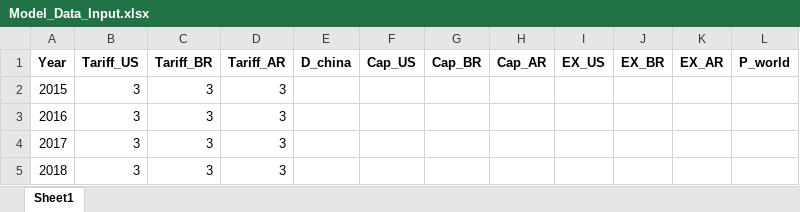
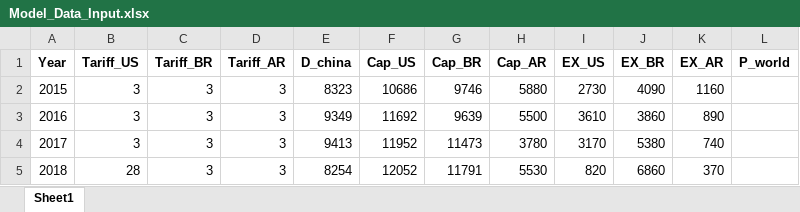
Before and after one commit to yuanweichu/yataicup, an Excel workbook: Model_Data_Input.xlsx, sheet Sheet1, drawn as a sheet; only a part is shown; values as stored, in another font and other column widths than the file's, no borders; the diff covers the shown part only; the diff names each change by its address in the sheet, - before the commit and + after, or states it on an @@ line.

```diff
--- a/Model_Data_Input.xlsx (sheet Sheet1)
+++ b/Model_Data_Input.xlsx (sheet Sheet1)
-E2 (D_china): (empty)
+E2 (D_china): 8323
-F2 (Cap_US): (empty)
+F2 (Cap_US): 10686
-G2 (Cap_BR): (empty)
+G2 (Cap_BR): 9746
-H2 (Cap_AR): (empty)
+H2 (Cap_AR): 5880
-I2 (EX_US): (empty)
+I2 (EX_US): 2730
-J2 (EX_BR): (empty)
+J2 (EX_BR): 4090
-K2 (EX_AR): (empty)
+K2 (EX_AR): 1160
-E3 (D_china): (empty)
+E3 (D_china): 9349
-F3 (Cap_US): (empty)
+F3 (Cap_US): 11692
-G3 (Cap_BR): (empty)
+G3 (Cap_BR): 9639
-H3 (Cap_AR): (empty)
+H3 (Cap_AR): 5500
-I3 (EX_US): (empty)
+I3 (EX_US): 3610
-J3 (EX_BR): (empty)
+J3 (EX_BR): 3860
-K3 (EX_AR): (empty)
+K3 (EX_AR): 890
-E4 (D_china): (empty)
+E4 (D_china): 9413
-F4 (Cap_US): (empty)
+F4 (Cap_US): 11952
-G4 (Cap_BR): (empty)
+G4 (Cap_BR): 11473
-H4 (Cap_AR): (empty)
+H4 (Cap_AR): 3780
-I4 (EX_US): (empty)
+I4 (EX_US): 3170
-J4 (EX_BR): (empty)
+J4 (EX_BR): 5380
-K4 (EX_AR): (empty)
+K4 (EX_AR): 740
-B5 (Tariff_US): 3
+B5 (Tariff_US): 28
-E5 (D_china): (empty)
+E5 (D_china): 8254
-F5 (Cap_US): (empty)
+F5 (Cap_US): 12052
-G5 (Cap_BR): (empty)
+G5 (Cap_BR): 11791
-H5 (Cap_AR): (empty)
+H5 (Cap_AR): 5530
-I5 (EX_US): (empty)
+I5 (EX_US): 820
-J5 (EX_BR): (empty)
+J5 (EX_BR): 6860
-K5 (EX_AR): (empty)
+K5 (EX_AR): 370
```
Also changed, not shown: 54 edited cells elsewhere in this sheet, 7 other files.
